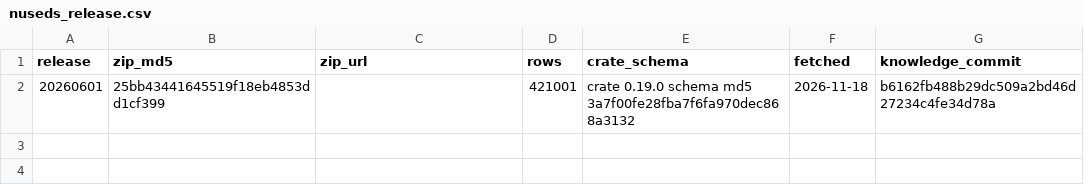
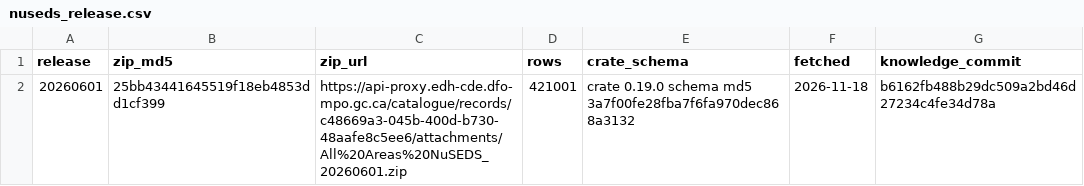
Before and after one commit to NewGraphEnvironment/knowledge, a CSV file: data/nuseds_release.csv, drawn as a sheet.

```diff
--- a/data/nuseds_release.csv
+++ b/data/nuseds_release.csv
@@ -1,2 +1,2 @@
 "release","zip_md5","zip_url","rows","crate_schema","fetched","knowledge_commit"
-"20260601","25bb43441645519f18eb4853dd1cf399","","421001","crate 0.19.0 schema md5 3a7f00fe28fba7f6fa970dec868a3132","2026-11-18","b6162fb488b29dc509a2bd46d27234c4fe34d78a"
+"20260601","25bb43441645519f18eb4853dd1cf399","https://api-proxy.edh-cde.dfo-mpo.gc.ca/catalogue/records/c48669a3-045b-400d-b730-48aafe8c5ee6/attachments/All%20Areas%20NuSEDS_20260601.zip","421001","crate 0.19.0 schema md5 3a7f00fe28fba7f6fa970dec868a3132","2026-11-18","b6162fb488b29dc509a2bd46d27234c4fe34d78a"
```
Also changed, not shown: 3 other files.
